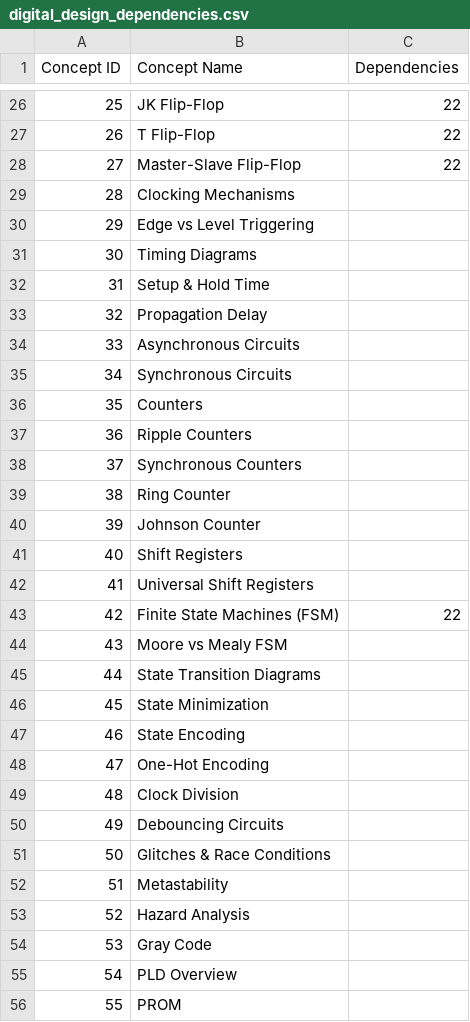
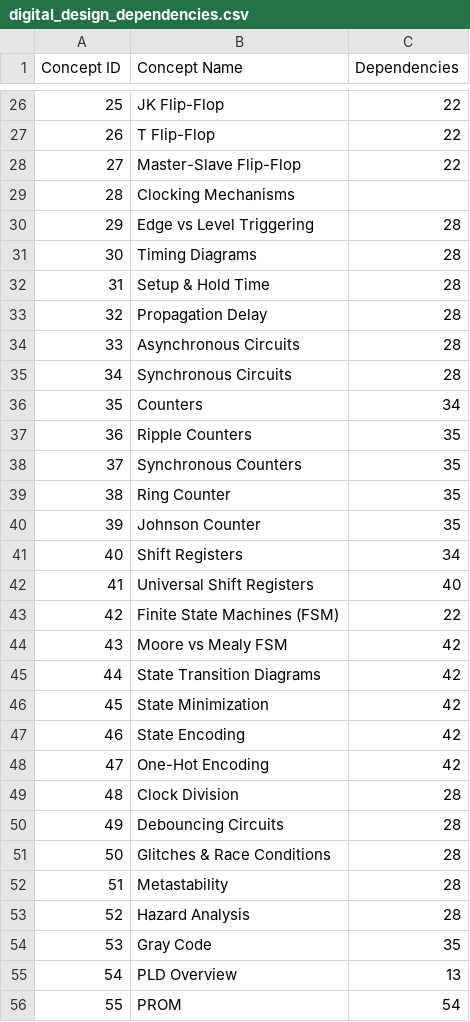
Before and after one commit to mcbasken/umn-senior-design, a CSV file: introduction/taxonomy/digital_design_dependencies.csv, drawn as a sheet; only a part is shown, gaps mark what is left out; the diff covers the shown part only.

Commit message:
Update digital_design_dependencies.csv

```diff
--- a/introduction/taxonomy/digital_design_dependencies.csv
+++ b/introduction/taxonomy/digital_design_dependencies.csv
@@ -29,14 +29,14 @@ Concept ID,Concept Name,Dependencies
 28,Clocking Mechanisms,
-29,Edge vs Level Triggering,
-30,Timing Diagrams,
-31,Setup & Hold Time,
-32,Propagation Delay,
-33,Asynchronous Circuits,
-34,Synchronous Circuits,
-35,Counters,
-36,Ripple Counters,
-37,Synchronous Counters,
-38,Ring Counter,
-39,Johnson Counter,
-40,Shift Registers,
-41,Universal Shift Registers,
+29,Edge vs Level Triggering,28
+30,Timing Diagrams,28
+31,Setup & Hold Time,28
+32,Propagation Delay,28
+33,Asynchronous Circuits,28
+34,Synchronous Circuits,28
+35,Counters,34
+36,Ripple Counters,35
+37,Synchronous Counters,35
+38,Ring Counter,35
+39,Johnson Counter,35
+40,Shift Registers,34
+41,Universal Shift Registers,40
@@ -44,13 +44,13 @@ Concept ID,Concept Name,Dependencies
-43,Moore vs Mealy FSM,
-44,State Transition Diagrams,
-45,State Minimization,
-46,State Encoding,
-47,One-Hot Encoding,
-48,Clock Division,
-49,Debouncing Circuits,
-50,Glitches & Race Conditions,
-51,Metastability,
-52,Hazard Analysis,
-53,Gray Code,
-54,PLD Overview,
-55,PROM,
+43,Moore vs Mealy FSM,42
+44,State Transition Diagrams,42
+45,State Minimization,42
+46,State Encoding,42
+47,One-Hot Encoding,42
+48,Clock Division,28
+49,Debouncing Circuits,28
+50,Glitches & Race Conditions,28
+51,Metastability,28
+52,Hazard Analysis,28
+53,Gray Code,35
+54,PLD Overview,13
+55,PROM,54
```
Also changed, not shown: 87 edited cells elsewhere in this file.
